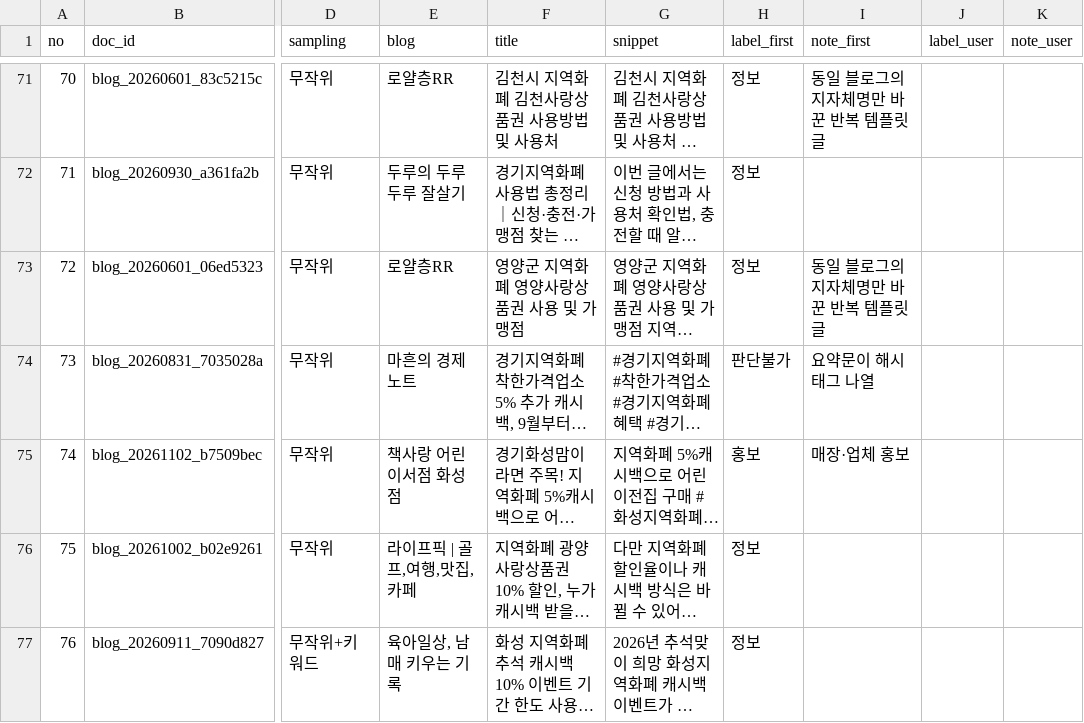
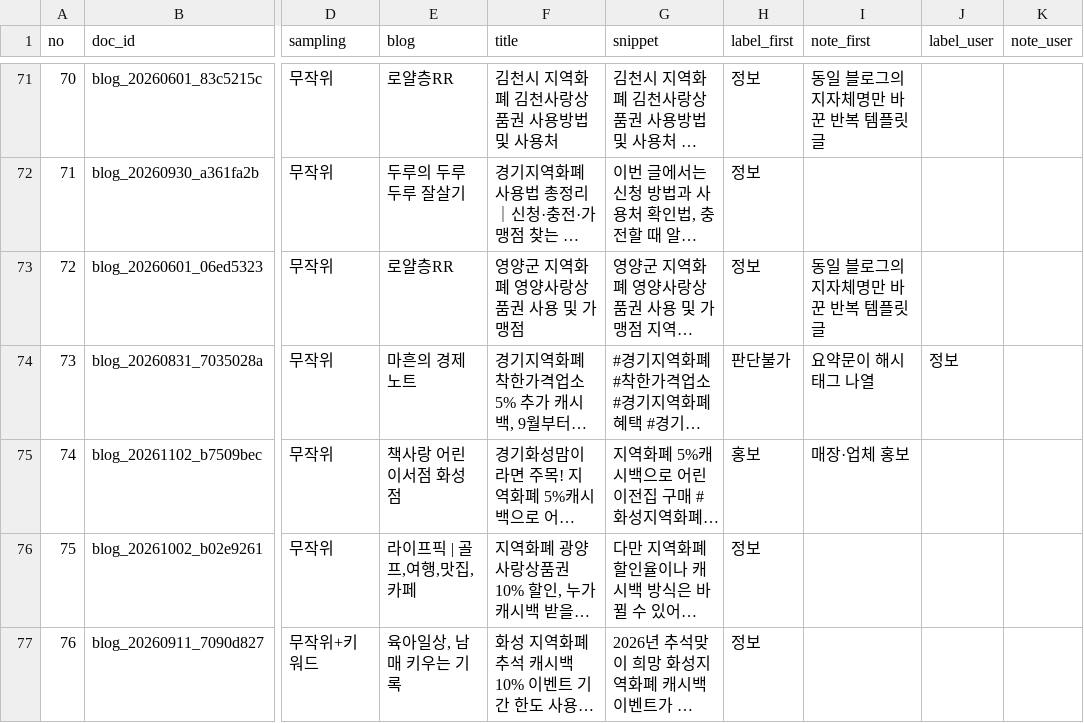
Before and after one commit to AI-Campus-1st/mini-pjt-3-kevin, a CSV file: data/quality/blog_review.csv, drawn as a sheet; only a part is shown, gaps mark what is left out; long unchanged cells end in …; the diff covers the shown part only; the diff names each change by its address in the sheet, - before the commit and + after, or states it on an @@ line.

```diff
--- a/data/quality/blog_review.csv
+++ b/data/quality/blog_review.csv
-J74 (label_user): (empty)
+J74 (label_user): 정보
```
Also changed, not shown: 14 edited cells elsewhere in this file, data/manual_sources.csv, 16 other files.
